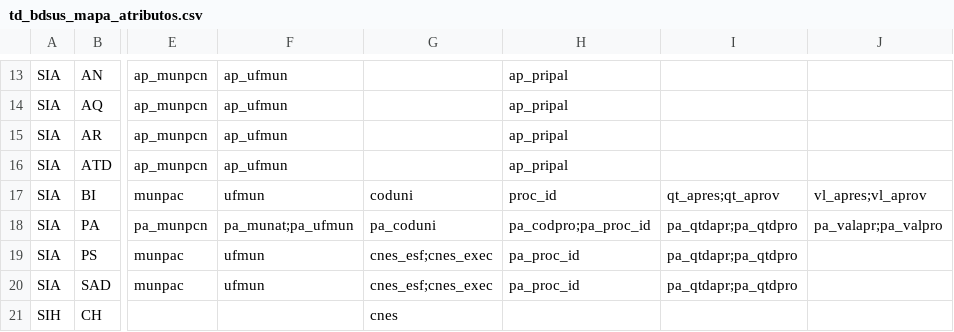
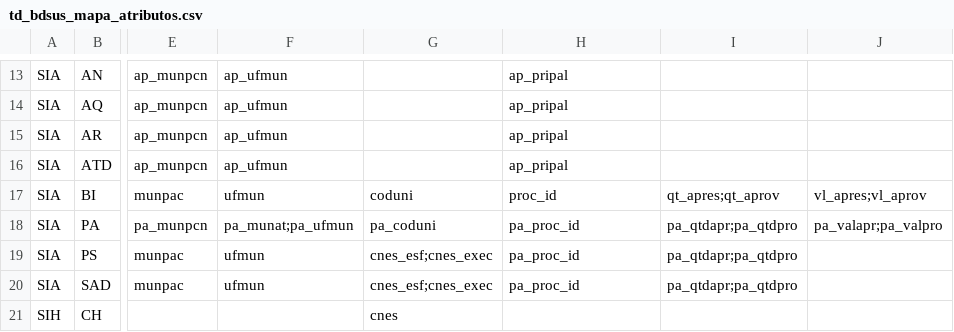
Before and after one commit to labx-ia-br/bd_geral, a CSV file: td_bdsus_mapa_atributos.csv, drawn as a sheet; only a part is shown, gaps mark what is left out; the diff names each change by its address in the sheet, - before the commit and + after, or states it on an @@ line.

Commit message:
Update td_bdsus_mapa_atributos.csv

```diff
--- a/td_bdsus_mapa_atributos.csv
+++ b/td_bdsus_mapa_atributos.csv
-H18: pa_codpro;pa_proc_id
+H18: pa_proc_id
```
